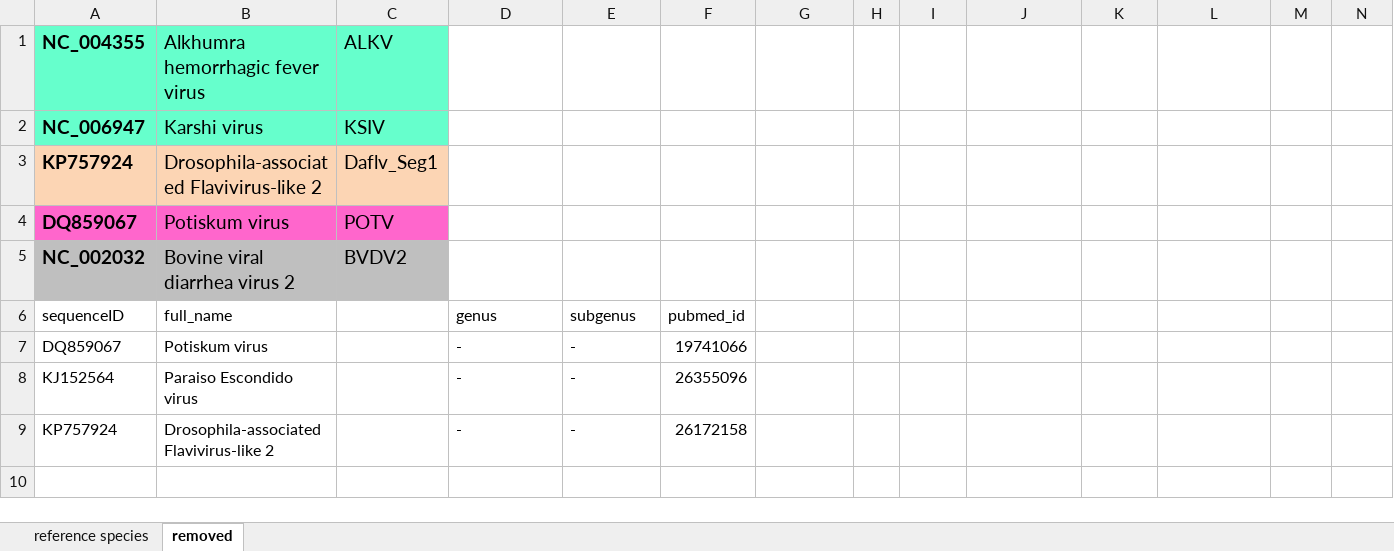
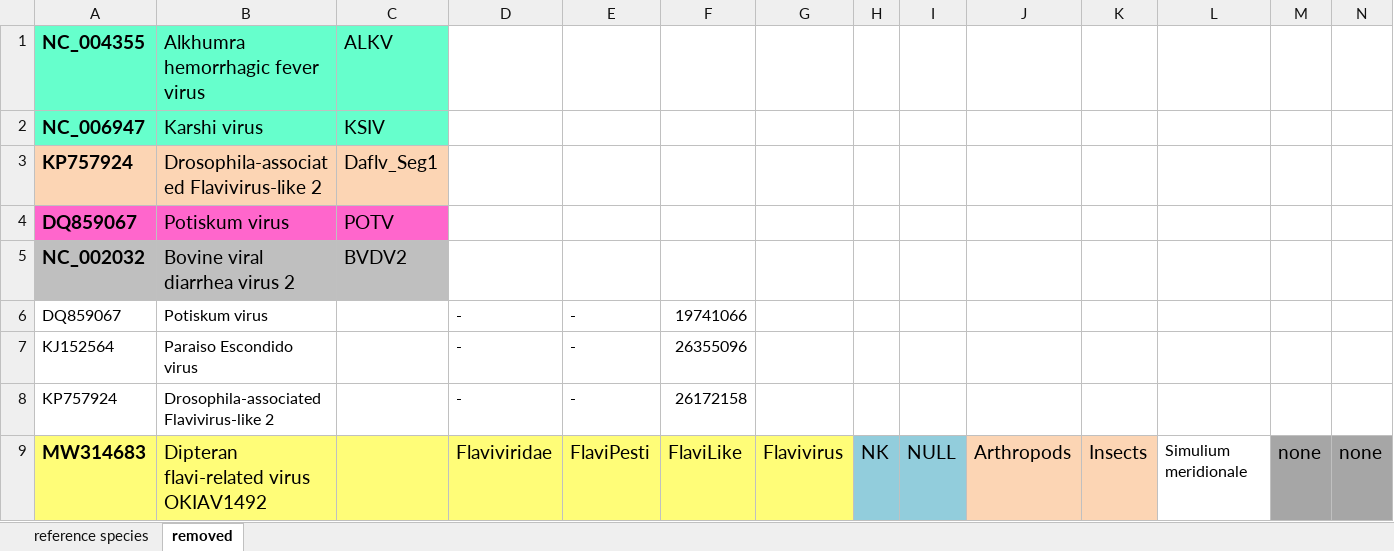
Before and after one commit to giffordlabcvr/Flavivirus-GLUE, an Excel workbook: tabular/core/flavi-ncbi-refseqs-side-data.xlsx, sheet removed, drawn as a sheet; values as stored, in another font and other column widths than the file's, no borders; removed rows and columns are numbered as before the commit, all else as after; the diff names each change by its address in the sheet, - before the commit and + after, or states it on an @@ line.

```diff
--- a/tabular/core/flavi-ncbi-refseqs-side-data.xlsx (sheet removed)
+++ b/tabular/core/flavi-ncbi-refseqs-side-data.xlsx (sheet removed)
-row 6: sequenceID | full_name |  | genus | subgenus | pubmed_id
+row 9: MW314683 | Dipteran flavi-related virus OKIAV1492 |  | Flaviviridae | FlaviPesti | FlaviLike | Flavivirus | NK | NULL | Arthropods | Insects | Simulium meridionale | none | none
```
Also changed, not shown: sheet reference species, 12 other files.
